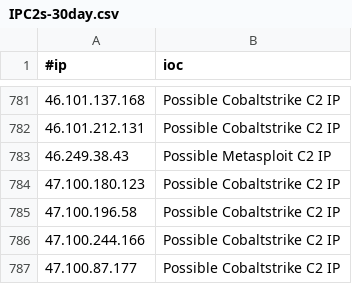
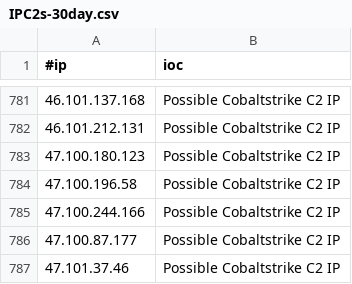
Before and after one commit to VictorCuralea/public-threat-intel-feeds, a CSV file: rawdata/c2intelfeeds/IPC2s-30day.csv, drawn as a sheet; only a part is shown, gaps mark what is left out; the shorter side is filled out with more unchanged rows.

Commit message:
automated data update, cron

```diff
--- a/rawdata/c2intelfeeds/IPC2s-30day.csv
+++ b/rawdata/c2intelfeeds/IPC2s-30day.csv
@@ -782,3 +782,2 @@
 46.101.212.131,Possible Cobaltstrike C2 IP
-46.249.38.43,Possible Metasploit C2 IP
 47.100.180.123,Possible Cobaltstrike C2 IP
```
Also changed, not shown: rawdata/cybercure/get_ips.csv, 26 other files.
